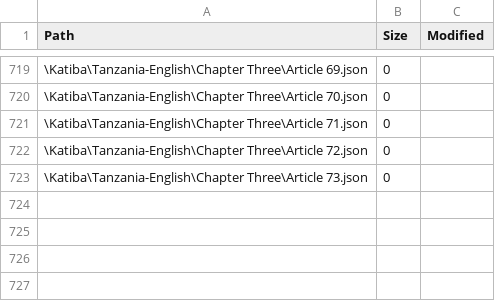
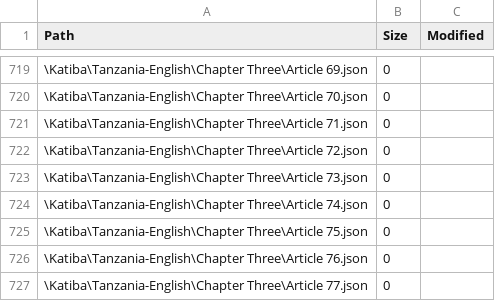
Before and after one commit to MbazaWeb/Katiba-Yetu-Web, a CSV file: public/katiba/snapshot.csv, drawn as a sheet; only a part is shown, gaps mark what is left out.

Commit message:
Convert English Constitution Articles 74-77

```diff
--- a/public/katiba/snapshot.csv
+++ b/public/katiba/snapshot.csv
@@ -723 +723,5 @@
 "\Katiba\Tanzania-English\Chapter Three\Article 73.json","0",""
+"\Katiba\Tanzania-English\Chapter Three\Article 74.json","0",""
+"\Katiba\Tanzania-English\Chapter Three\Article 75.json","0",""
+"\Katiba\Tanzania-English\Chapter Three\Article 76.json","0",""
+"\Katiba\Tanzania-English\Chapter Three\Article 77.json","0",""
```
Also changed, not shown: 5 other files.
